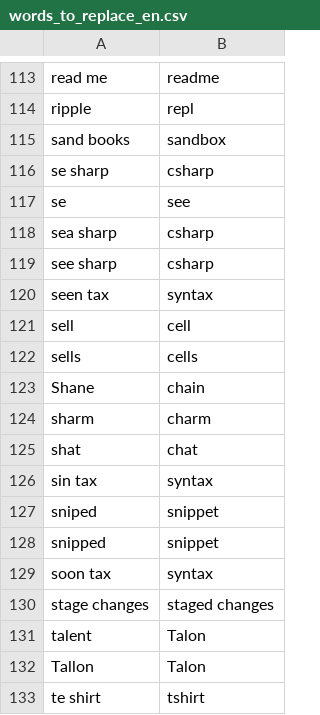
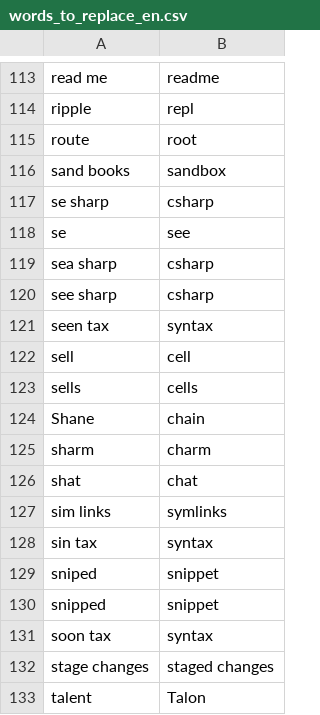
Before and after one commit to AndreasArvidsson/andreas-talon, a CSV file: core/vocabulary/words_to_replace_en.csv, drawn as a sheet; only a part is shown, gaps mark what is left out; the shorter side is filled out with more unchanged rows; the diff names each change by its address in the sheet, - before the commit and + after, or states it on an @@ line.

Commit message:
Update vocabulary

```diff
--- a/core/vocabulary/words_to_replace_en.csv
+++ b/core/vocabulary/words_to_replace_en.csv
+row 115: route | root
+row 127: sim links | symlinks
```
Also changed, not shown: 1 other file.
